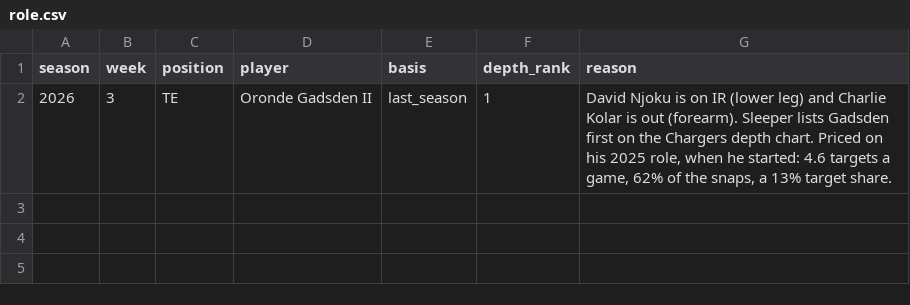
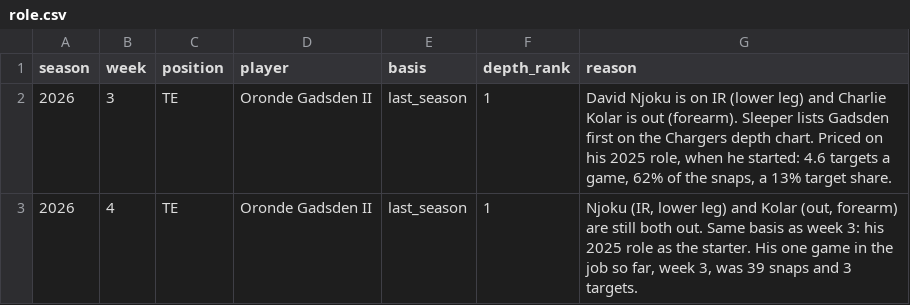
Before and after one commit to maditphillips/The-Delta-Duo, a CSV file: model/data/role.csv, drawn as a sheet; the diff names each change by its address in the sheet, - before the commit and + after, or states it on an @@ line.

```diff
--- a/model/data/role.csv
+++ b/model/data/role.csv
+row 3: 2026 | 4 | TE | Oronde Gadsden II | last_season | 1 | Njoku (IR, lower leg) and Kolar (out, forearm) are still both out. Same basis as week 3: his 2025 role as the starter. His one game in the job so far, week 3, was 39 snaps and 3 targets.
```
Also changed, not shown: 2 other files.
